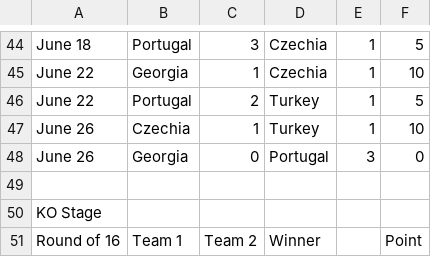
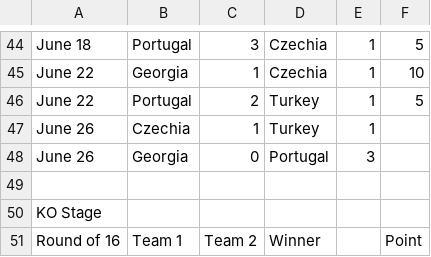
Before and after one commit to nnajmaei/Euro2024_predictions, a CSV file: results_csv/Nima_N_scores.csv, drawn as a sheet; only a part is shown, gaps mark what is left out.

```diff
--- a/results_csv/Nima_N_scores.csv
+++ b/results_csv/Nima_N_scores.csv
@@ -46,4 +46,4 @@ June 22,Georgia,1,Czechia,1,10
 June 22,Portugal,2,Turkey,1,5
-June 26,Czechia,1,Turkey,1,10
-June 26,Georgia,0,Portugal,3,0
+June 26,Czechia,1,Turkey,1,
+June 26,Georgia,0,Portugal,3,
 
```
Also changed, not shown: results_csv/Ali_B_scores.csv, results_csv/Amir_D_scores.csv, 8 other files.
